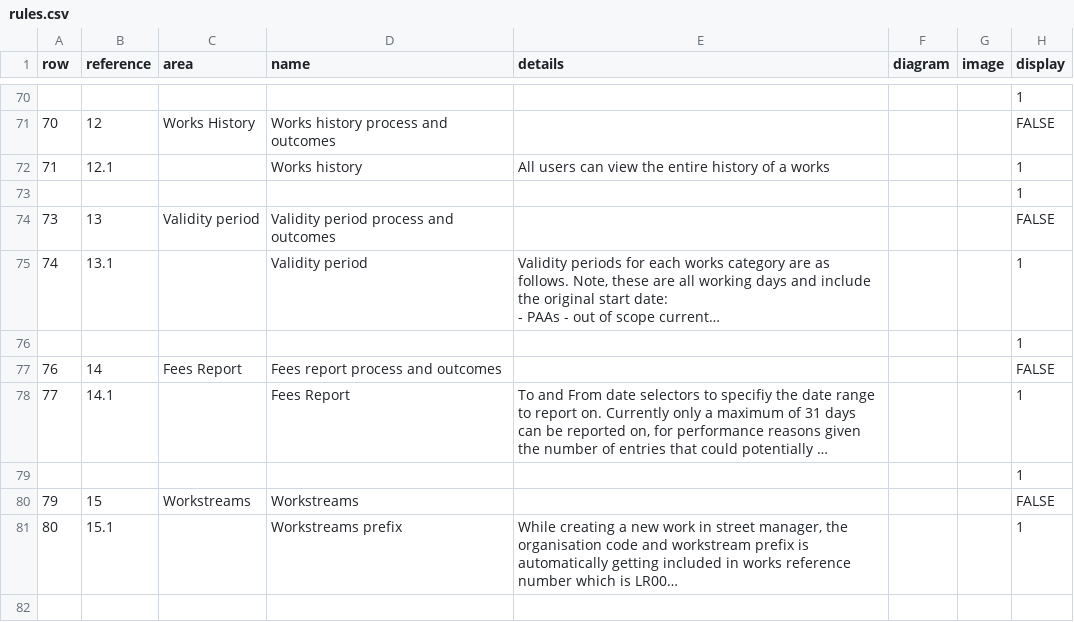
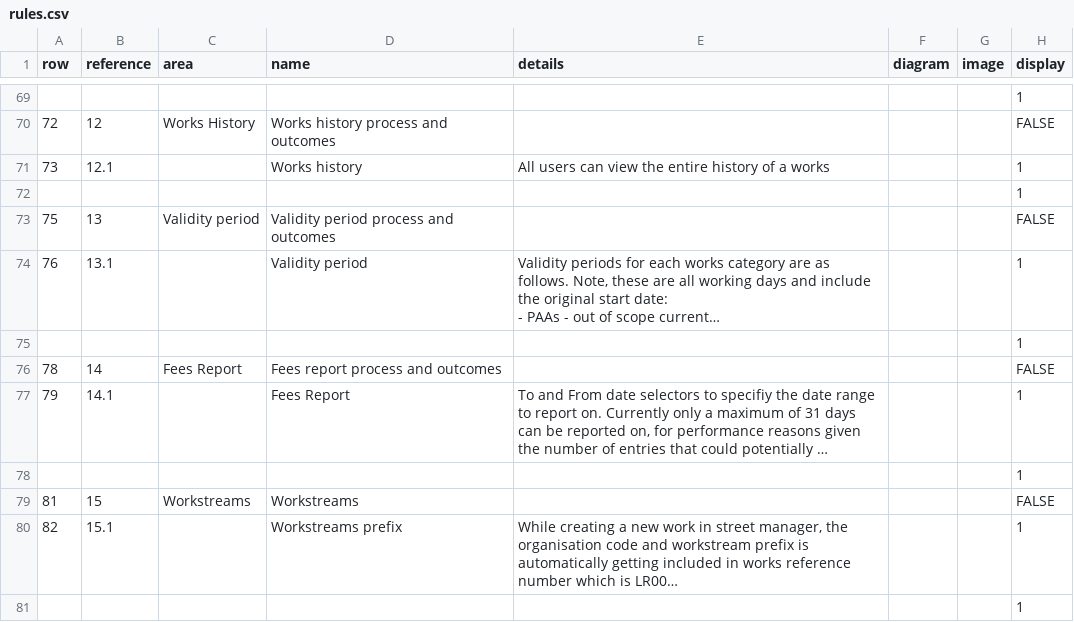
Before and after one commit to jgraham0325/land-register-api-docs, a CSV file: docs/_data/rules.csv, drawn as a sheet; only a part is shown, gaps mark what is left out; long unchanged cells end in …; addresses are those after the commit; the diff covers the shown part only; the diff names each change by its address in the sheet, - before the commit and + after, or states it on an @@ line.

```diff
--- a/docs/_data/rules.csv
+++ b/docs/_data/rules.csv
-A70 (row): 70
+A70 (row): 72
-A71 (row): 71
+A71 (row): 73
-A73 (row): 73
+A73 (row): 75
-A74 (row): 74
+A74 (row): 76
-A76 (row): 76
+A76 (row): 78
-A77 (row): 77
+A77 (row): 79
-A79 (row): 79
+A79 (row): 81
-A80 (row): 80
+A80 (row): 82
+row 81:  |  |  |  |  |  |  | 1
```
Also changed, not shown: 16 added rows, 6 removed rows and 54 edited cells elsewhere in this file.
